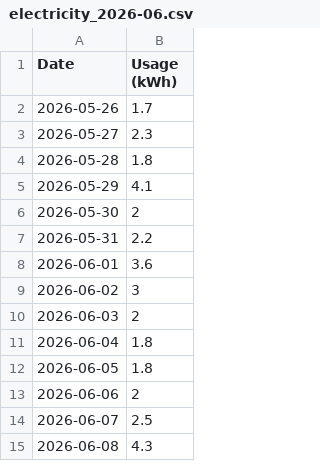
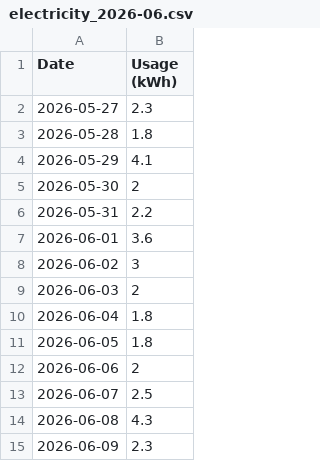
Before and after one commit to elelmokao/monitokyogas, a CSV file: backend/csv_store/electricity_2026-06.csv, drawn as a sheet.

```diff
--- a/backend/csv_store/electricity_2026-06.csv
+++ b/backend/csv_store/electricity_2026-06.csv
@@ -1,3 +1,2 @@
 Date,Usage (kWh)
-2026-05-26,1.7
 2026-05-27,2.3
@@ -15 +14,2 @@ Date,Usage (kWh)
 2026-06-08,4.3
+2026-06-09,2.3
```
